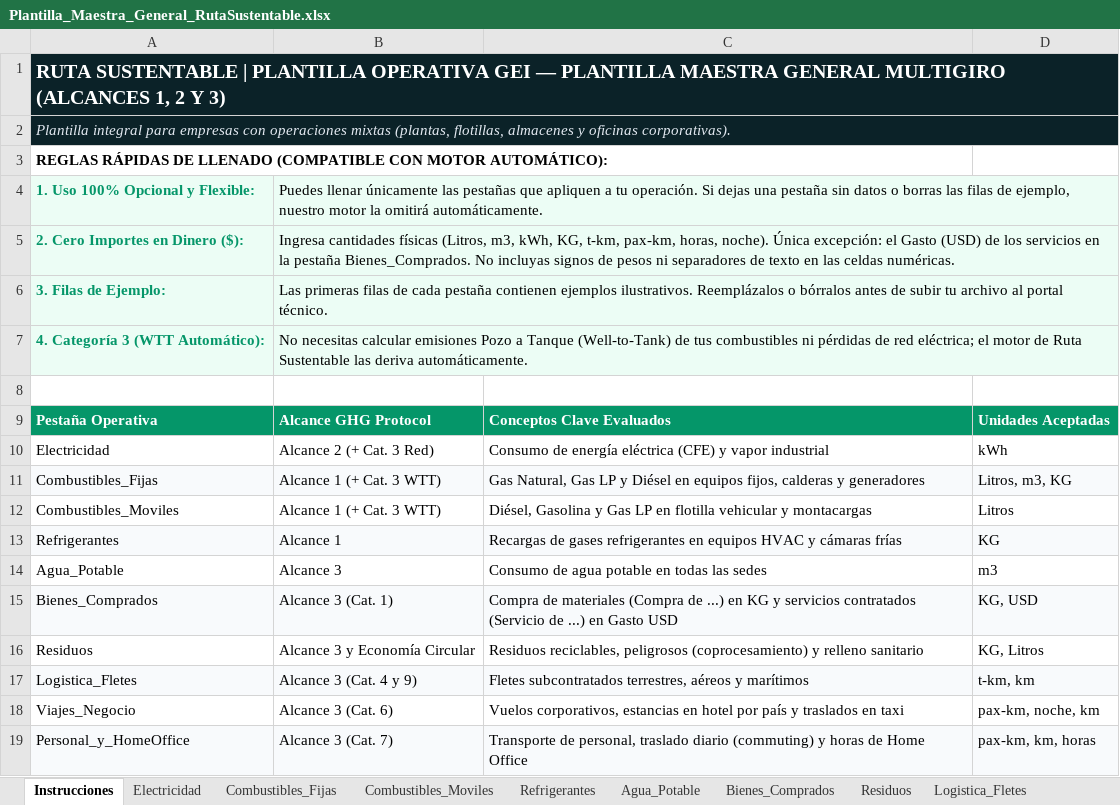
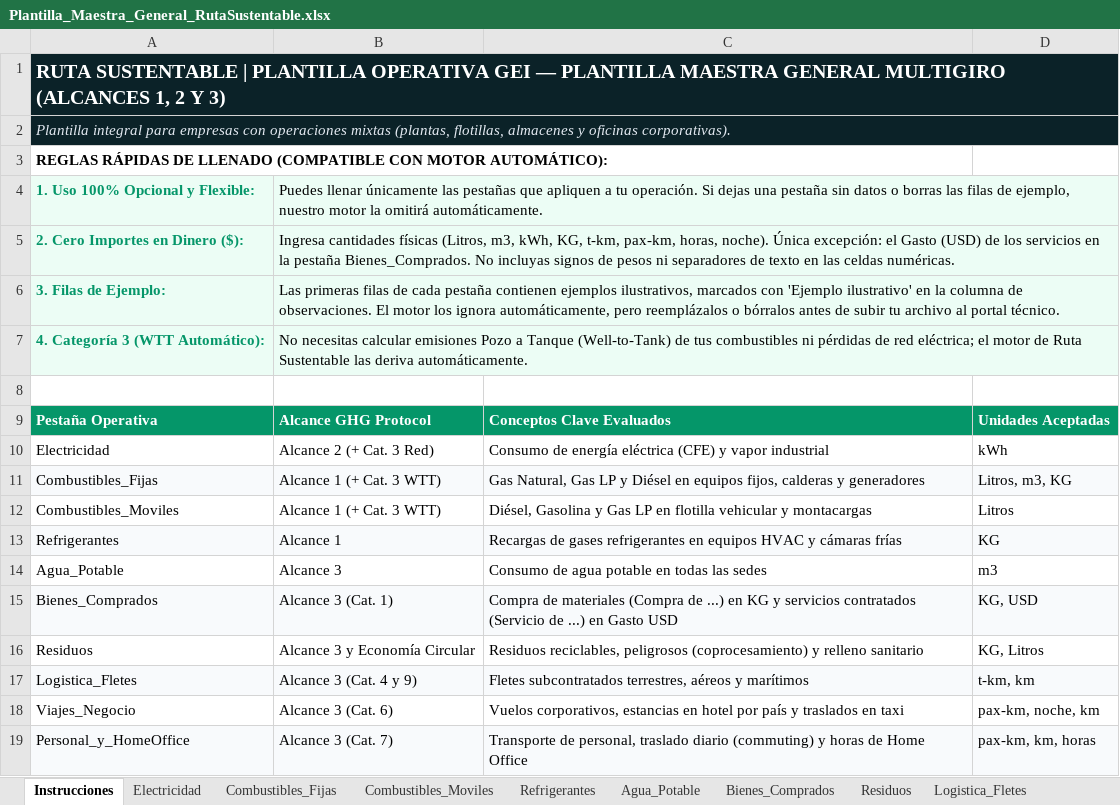
Before and after one commit to margilcg/RutaSustentable, an Excel workbook: plantillas/Plantilla_Maestra_General_RutaSustentable.xlsx, sheet Instrucciones, drawn as a sheet; values as stored, in another font and other column widths than the file's, no borders; the diff names each change by its address in the sheet, - before the commit and + after, or states it on an @@ line.

```diff
--- a/plantillas/Plantilla_Maestra_General_RutaSustentable.xlsx (sheet Instrucciones)
+++ b/plantillas/Plantilla_Maestra_General_RutaSustentable.xlsx (sheet Instrucciones)
-B6: …contienen ejemplos ilustrativos. Reemplázalos o bórralos…
+B6: …contienen ejemplos ilustrativos, marcados con 'Ejemplo ilustrativo' en la columna de observaciones. El motor los ignora automáticamente, pero reemplázalos o bórralos…
```
Also changed, not shown: sheet Residuos, sheet Viajes_Negocio, sheet Combustibles_Moviles, sheet Personal_y_HomeOffice, sheet Logistica_Fletes, sheet Combustibles_Fijas, 3 more sheets, plantillas/Plantilla_Automotriz_RutaSustentable.xlsx, plantillas/Plantilla_Hoteleria_RutaSustentable.xlsx, 6 other files.
